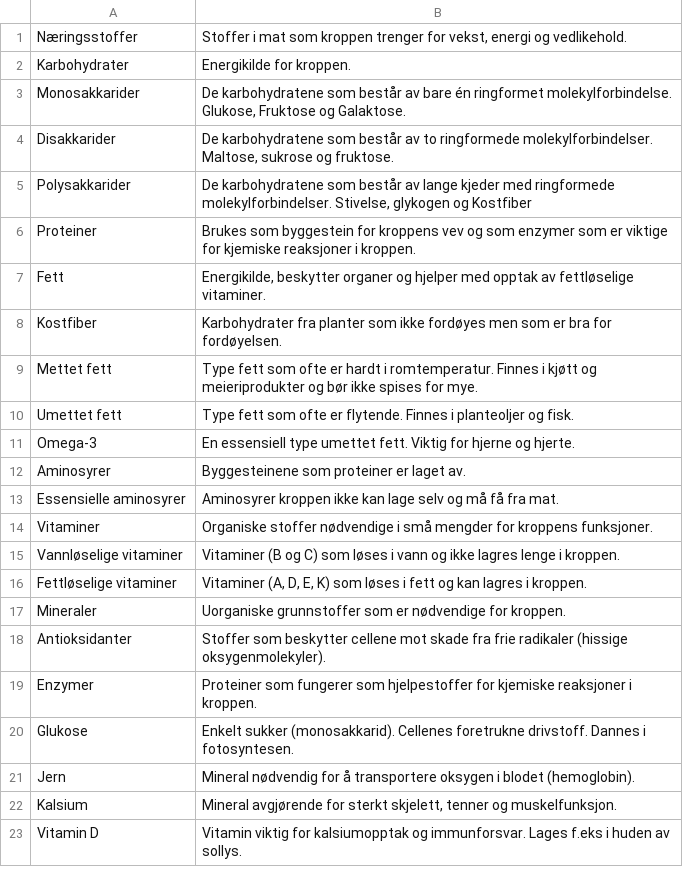
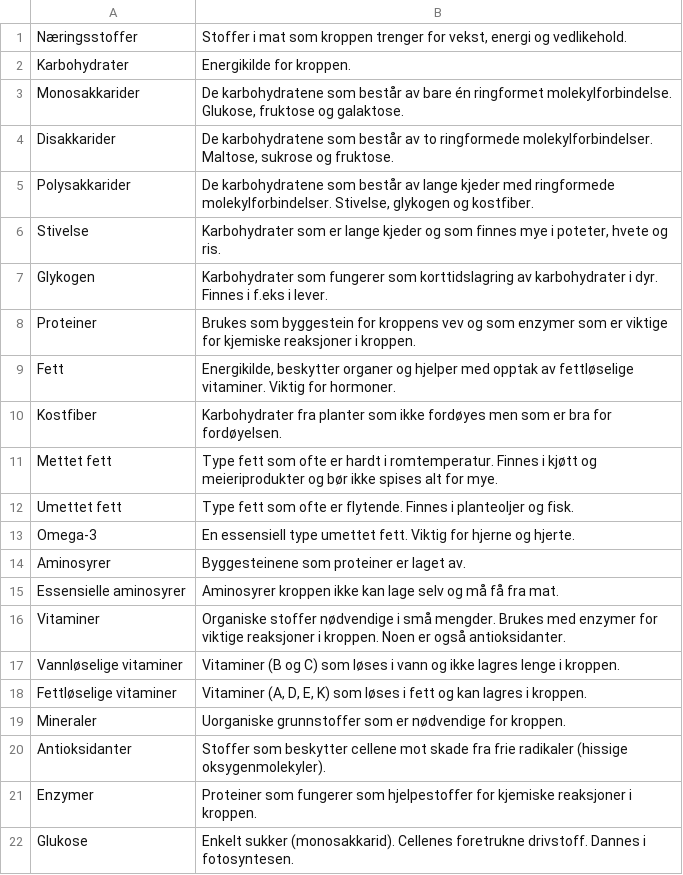
Before and after one commit to tobiasmelbo/flashcards, a CSV file: flashcards/Næringsstoffer 🥚.csv, drawn as a sheet; only a part is shown; the shorter side is filled out with more unchanged rows.

Commit message:
Add files via upload

```diff
--- a/flashcards/Næringsstoffer 🥚.csv
+++ b/flashcards/Næringsstoffer 🥚.csv
@@ -2,9 +2,11 @@ Næringsstoffer;Stoffer i mat som kroppen trenger for vekst, energi og vedlikeho
 Karbohydrater;Energikilde for kroppen.
-Monosakkarider;De karbohydratene som består av bare én ringformet molekylforbindelse. Glukose, Fruktose og Galaktose.
+Monosakkarider;De karbohydratene som består av bare én ringformet molekylforbindelse. Glukose, fruktose og galaktose.
 Disakkarider;De karbohydratene som består av to ringformede molekylforbindelser. Maltose, sukrose og fruktose.
-Polysakkarider;De karbohydratene som består av lange kjeder med ringformede molekylforbindelser. Stivelse, glykogen og Kostfiber
+Polysakkarider;De karbohydratene som består av lange kjeder med ringformede molekylforbindelser. Stivelse, glykogen og kostfiber.
+Stivelse;Karbohydrater som er lange kjeder og som finnes mye i poteter, hvete og ris.
+Glykogen;Karbohydrater som fungerer som korttidslagring av karbohydrater i dyr. Finnes i f.eks i lever.
 Proteiner;Brukes som byggestein for kroppens vev og som enzymer som er viktige for kjemiske reaksjoner i kroppen.
-Fett;Energikilde, beskytter organer og hjelper med opptak av fettløselige vitaminer.
+Fett;Energikilde, beskytter organer og hjelper med opptak av fettløselige vitaminer. Viktig for hormoner.
 Kostfiber;Karbohydrater fra planter som ikke fordøyes men som er bra for fordøyelsen.
-Mettet fett;Type fett som ofte er hardt i romtemperatur. Finnes i kjøtt og meieriprodukter og bør ikke spises for mye.
+Mettet fett;Type fett som ofte er hardt i romtemperatur. Finnes i kjøtt og meieriprodukter og bør ikke spises alt for mye.
 Umettet fett;Type fett som ofte er flytende. Finnes i planteoljer og fisk.
@@ -13,3 +15,3 @@ Aminosyrer;Byggesteinene som proteiner er laget av.
 Essensielle aminosyrer; Aminosyrer kroppen ikke kan lage selv og må få fra mat.
-Vitaminer;Organiske stoffer nødvendige i små mengder for kroppens funksjoner.
+Vitaminer;Organiske stoffer nødvendige i små mengder. Brukes med enzymer for viktige reaksjoner i kroppen. Noen er også antioksidanter.
 Vannløselige vitaminer;Vitaminer (B og C) som løses i vann og ikke lagres lenge i kroppen.
```
